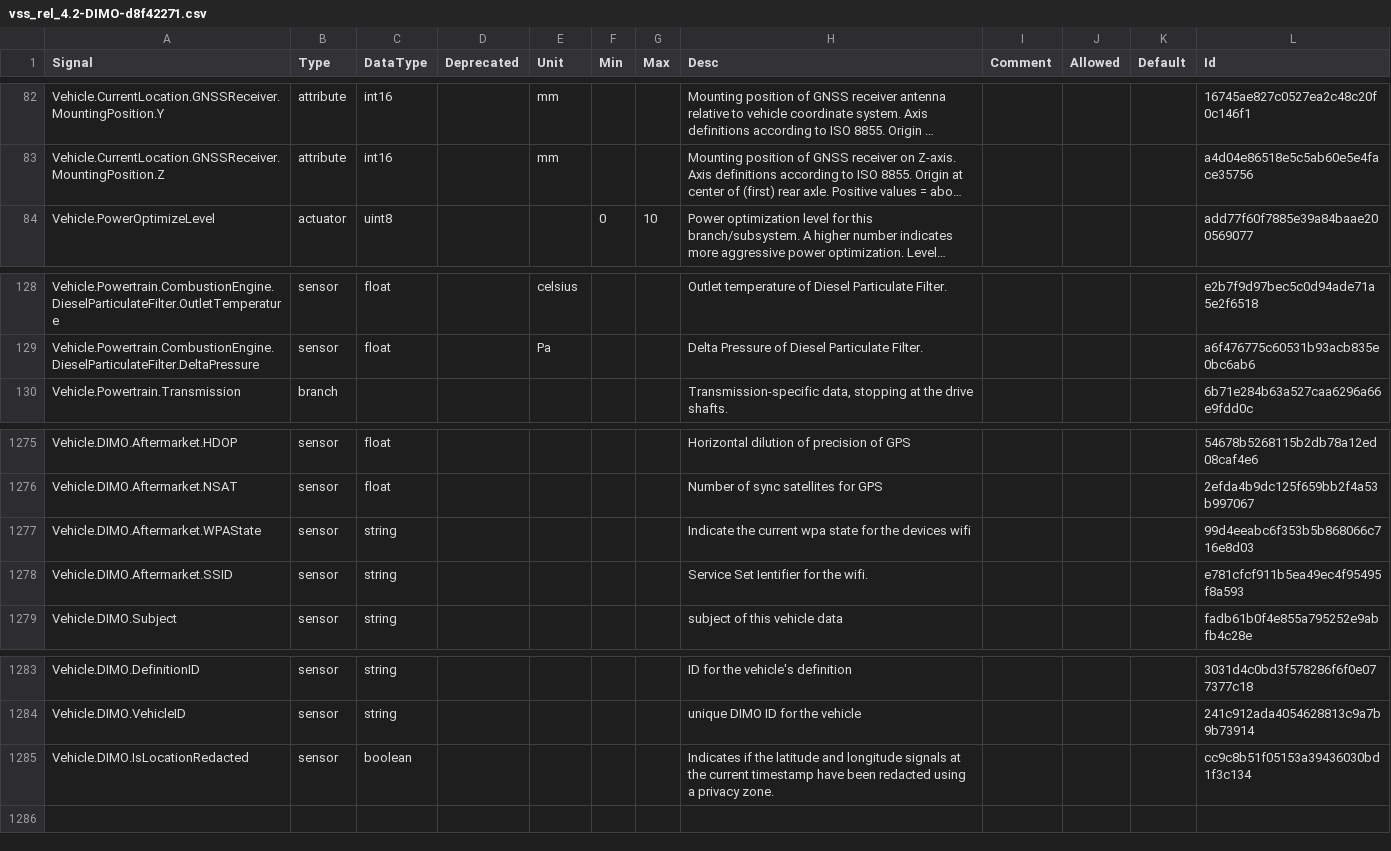
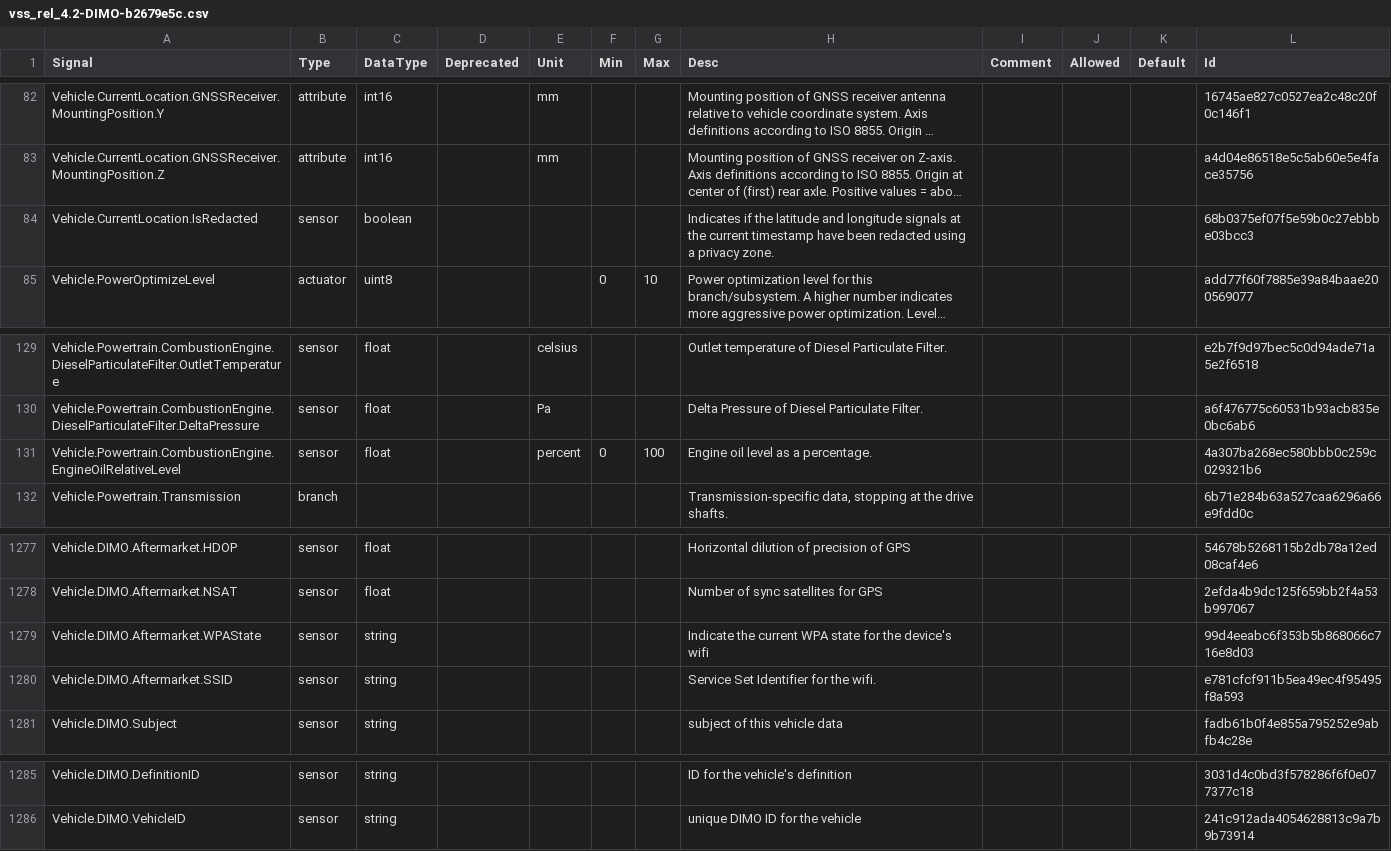
Before and after one commit to KevinJoiner/model-garage, a CSV file: pkg/schema/spec/vss_rel_4.2-DIMO-b2679e5c.csv (was pkg/schema/spec/vss_rel_4.2-DIMO-d8f42271.csv), drawn as a sheet; only a part is shown, gaps mark what is left out; long unchanged cells end in …; removed rows and columns are numbered as before the commit, all else as after; the diff names each change by its address in the sheet, - before the commit and + after, or states it on an @@ line.

Commit message:
Update VSS CSV

```diff
--- a/pkg/schema/spec/vss_rel_4.2-DIMO-d8f42271.csv
+++ b/pkg/schema/spec/vss_rel_4.2-DIMO-b2679e5c.csv
+row 84: Vehicle.CurrentLocation.IsRedacted | sensor | boolean |  |  |  |  | Indicates if the latitude and longitude signals at the current timestamp have been redacted using a privacy zone. |  |  |  | 68b0375ef07f5e59b0c27ebbbe03bcc3
+row 131: Vehicle.Powertrain.CombustionEngine.EngineOilRelativeLevel | sensor | float |  | percent | 0 | 100 | Engine oil level as a percentage. |  |  |  | 4a307ba268ec580bbb0c259c029321b6
-H1279 (Desc): …the current wpa state for the devices wifi
+H1279 (Desc): …the current WPA state for the device's wifi
-H1280 (Desc): Service Set Ientifier for the wifi.
+H1280 (Desc): Service Set Identifier for the wifi.
-row 1285: Vehicle.DIMO.IsLocationRedacted | sensor | boolean |  |  |  |  | Indicates if the latitude and longitude signals at the current timestamp have been redacted using a privacy zone. |  |  |  | cc9c8b51f05153a39436030bd1f3c134
```
